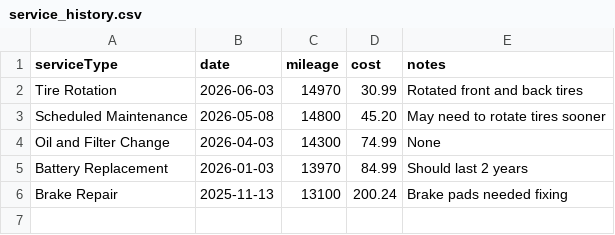
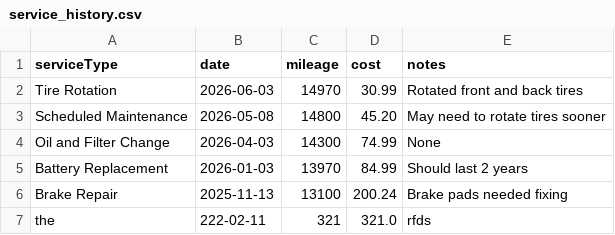
Before and after one commit to dan-100/AutoLog, a CSV file: src/main/resources/data/service_history.csv, drawn as a sheet; the diff names each change by its address in the sheet, - before the commit and + after, or states it on an @@ line.

```diff
--- a/src/main/resources/data/service_history.csv
+++ b/src/main/resources/data/service_history.csv
+row 7: the | 222-02-11 | 321 | 321.0 | rfds
```
Also changed, not shown: 1 other file.
